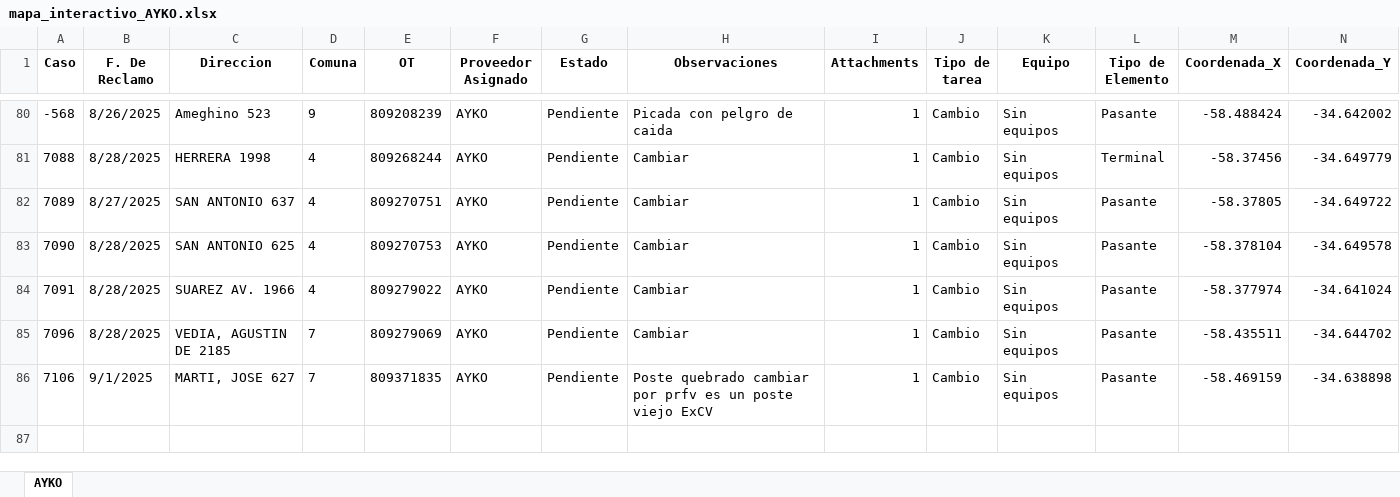
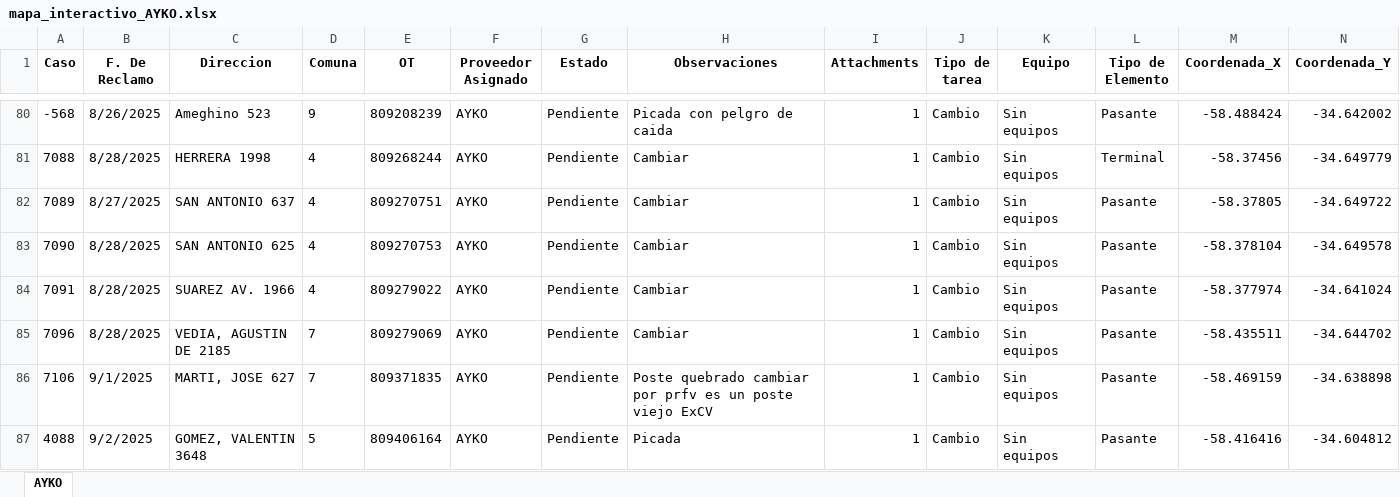
Before and after one commit to gestiondereclamosteco/ayko, an Excel workbook: mapa_interactivo_AYKO.xlsx, sheet AYKO, drawn as a sheet; only a part is shown, gaps mark what is left out; values as stored, in another font and other column widths than the file's, no borders; rows hold the shown columns only; the diff names each change by its address in the sheet, - before the commit and + after, or states it on an @@ line.

Commit message:
🔄 Actualización automática del mapa (2025-09-02 18:47:45)

```diff
--- a/mapa_interactivo_AYKO.xlsx (sheet AYKO)
+++ b/mapa_interactivo_AYKO.xlsx (sheet AYKO)
+row 87: 4088 | 9/2/2025 | GOMEZ, VALENTIN 3648 | 5 | 809406164 | AYKO | Pendiente | Picada | 1 | Cambio | Sin equipos | Pasante | -58.416416 | -34.604812
```
Also changed, not shown: 1 other file.
